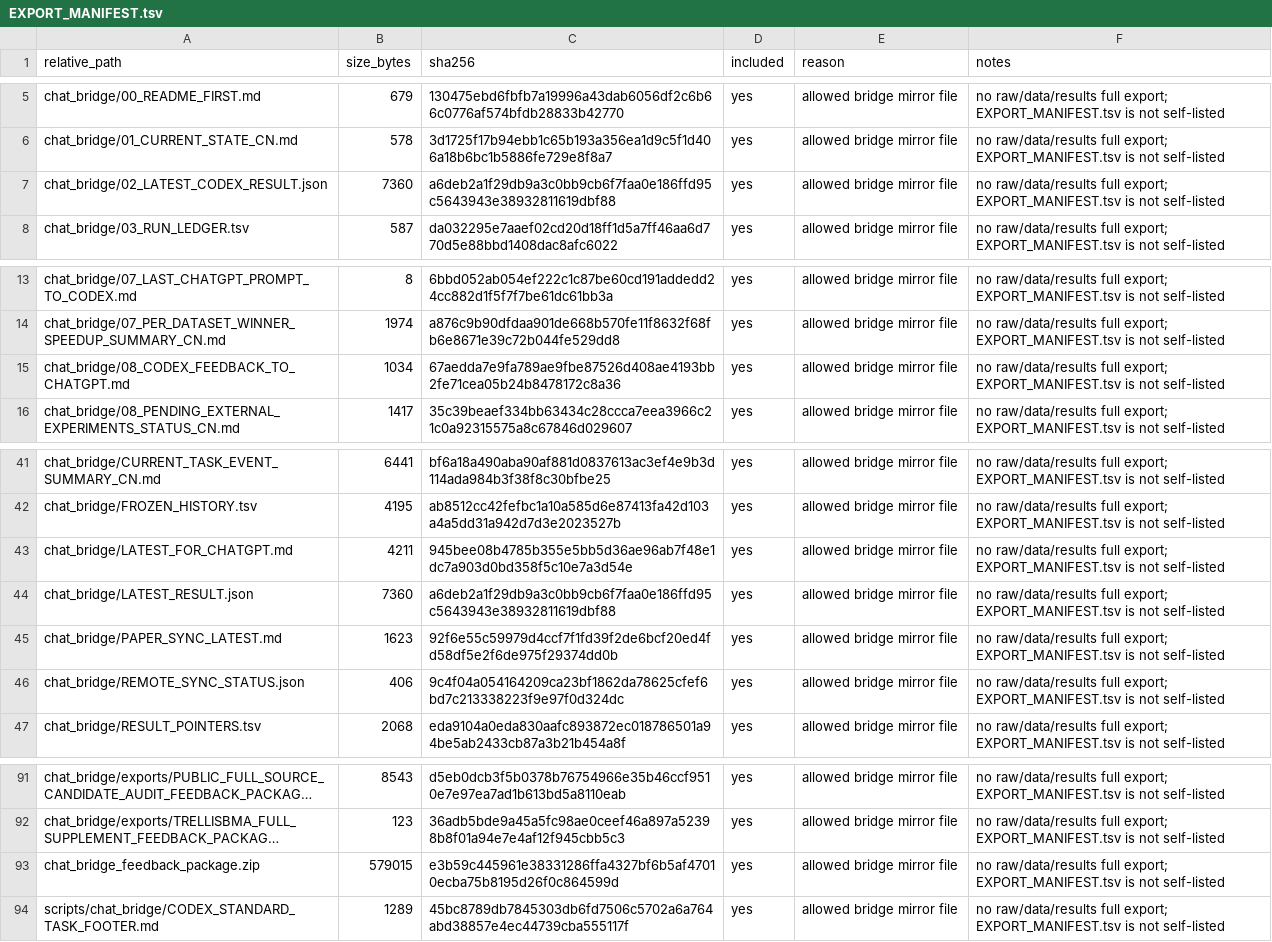
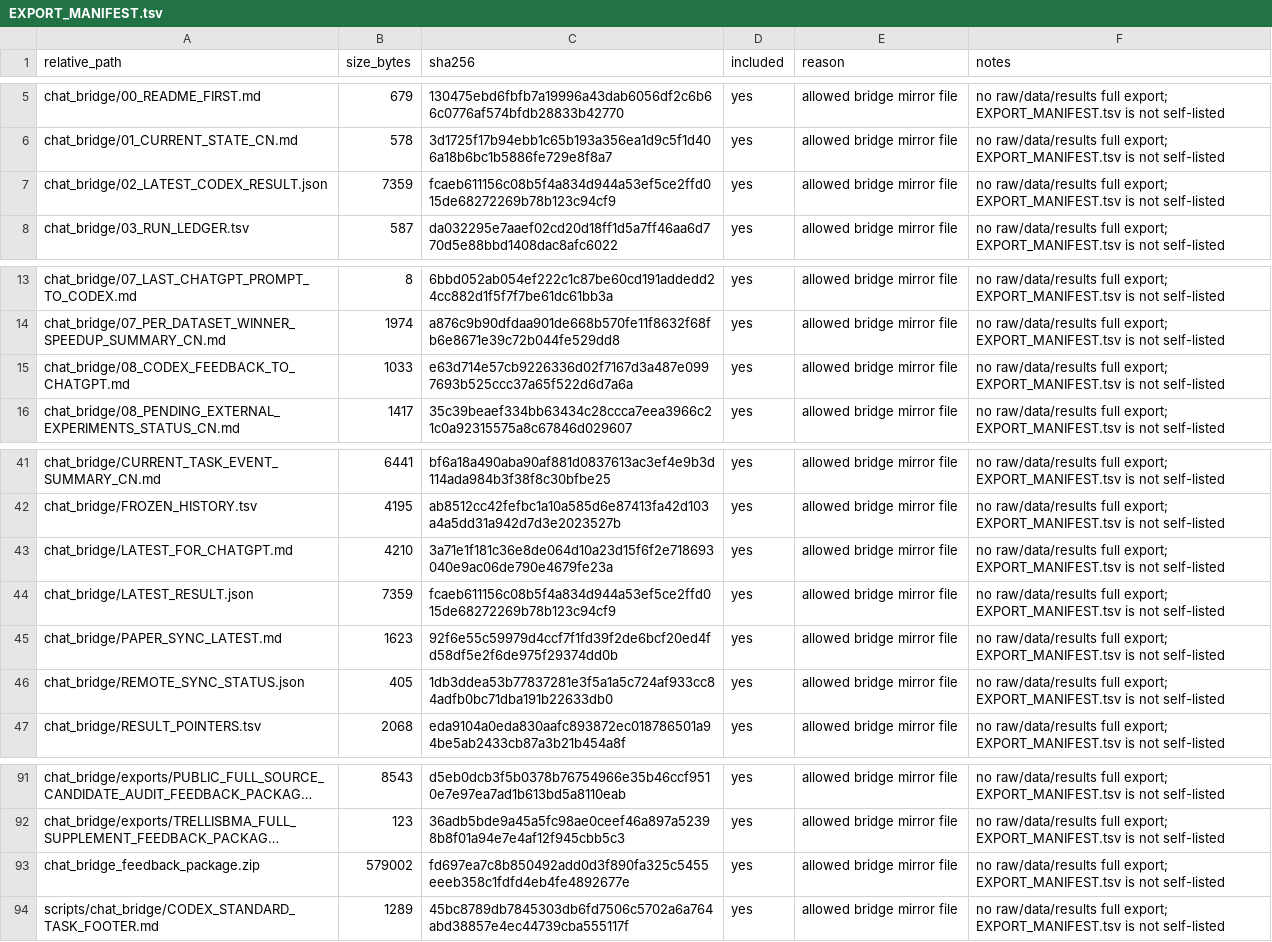
Before and after one commit to Jarvis5272/caor-chat-bridge, a TSV file: EXPORT_MANIFEST.tsv, drawn as a sheet; only a part is shown, gaps mark what is left out; long unchanged cells end in …; the diff names each change by its address in the sheet, - before the commit and + after, or states it on an @@ line.

```diff
--- a/EXPORT_MANIFEST.tsv
+++ b/EXPORT_MANIFEST.tsv
-B7 (size_bytes): 7360
+B7 (size_bytes): 7359
-C7 (sha256): a6deb2a1f29db9a3c0bb9cb6f7faa0e186ffd95c5643943e38932811619dbf88
+C7 (sha256): fcaeb611156c08b5f4a834d944a53ef5ce2ffd015de68272269b78b123c94cf9
-B15 (size_bytes): 1034
+B15 (size_bytes): 1033
-C15 (sha256): 67aedda7e9fa789ae9fbe87526d408ae4193bb2fe71cea05b24b8478172c8a36
+C15 (sha256): e63d714e57cb9226336d02f7167d3a487e0997693b525ccc37a65f522d6d7a6a
-B43 (size_bytes): 4211
+B43 (size_bytes): 4210
-C43 (sha256): 945bee08b4785b355e5bb5d36ae96ab7f48e1dc7a903d0bd358f5c10e7a3d54e
+C43 (sha256): 3a71e1f181c36e8de064d10a23d15f6f2e718693040e9ac06de790e4679fe23a
-B44 (size_bytes): 7360
+B44 (size_bytes): 7359
-C44 (sha256): a6deb2a1f29db9a3c0bb9cb6f7faa0e186ffd95c5643943e38932811619dbf88
+C44 (sha256): fcaeb611156c08b5f4a834d944a53ef5ce2ffd015de68272269b78b123c94cf9
-B46 (size_bytes): 406
+B46 (size_bytes): 405
-C46 (sha256): 9c4f04a054164209ca23bf1862da78625cfef6bd7c213338223f9e97f0d324dc
+C46 (sha256): 1db3ddea53b77837281e3f5a1a5c724af933cc84adfb0bc71dba191b22633db0
-B93 (size_bytes): 579015
+B93 (size_bytes): 579002
-C93 (sha256): e3b59c445961e38331286ffa4327bf6b5af47010ecba75b8195d26f0c864599d
+C93 (sha256): fd697ea7c8b850492add0d3f890fa325c5455eeeb358c1fdfd4eb4fe4892677e
```
Also changed, not shown: 6 other files.
